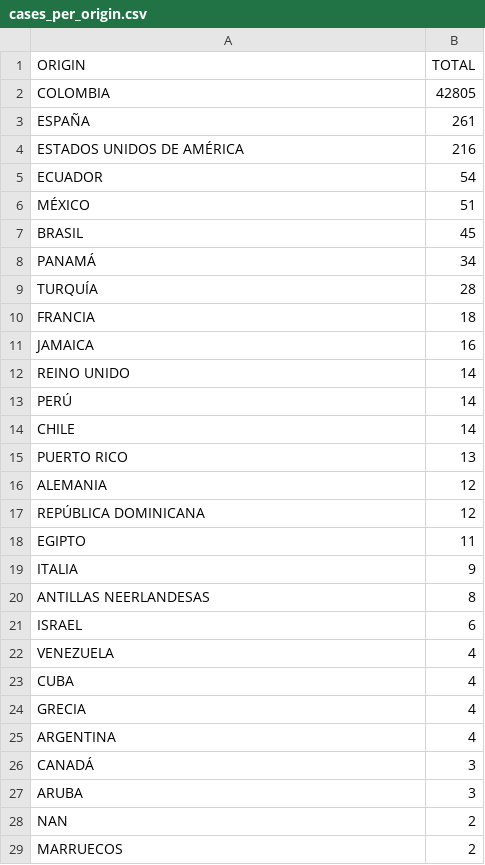
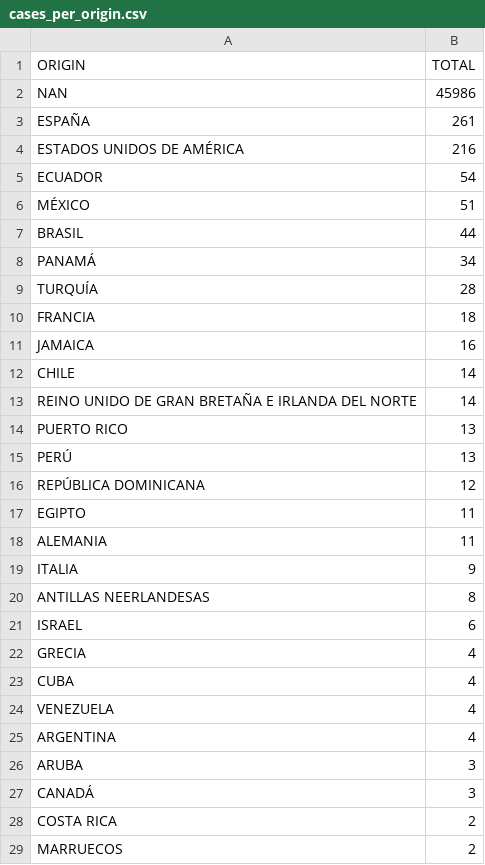
Before and after one commit to yammadev/col-covid-19, a CSV file: data/csv/cases_per_origin.csv, drawn as a sheet; only a part is shown; the diff covers the shown part only.

```diff
--- a/data/csv/cases_per_origin.csv
+++ b/data/csv/cases_per_origin.csv
@@ -1,3 +1,3 @@
 ORIGIN,TOTAL
-COLOMBIA,42805
+NAN,45986
 ESPAÑA,261
@@ -6,3 +6,3 @@ ECUADOR,54
 MÉXICO,51
-BRASIL,45
+BRASIL,44
 PANAMÁ,34
@@ -11,9 +11,9 @@ FRANCIA,18
 JAMAICA,16
-REINO UNIDO,14
-PERÚ,14
 CHILE,14
+REINO UNIDO DE GRAN BRETAÑA E IRLANDA DEL NORTE,14
 PUERTO RICO,13
-ALEMANIA,12
+PERÚ,13
 REPÚBLICA DOMINICANA,12
 EGIPTO,11
+ALEMANIA,11
 ITALIA,9
@@ -21,9 +21,9 @@ ANTILLAS NEERLANDESAS,8
 ISRAEL,6
+GRECIA,4
+CUBA,4
 VENEZUELA,4
-CUBA,4
-GRECIA,4
 ARGENTINA,4
+ARUBA,3
 CANADÁ,3
-ARUBA,3
-NAN,2
+COSTA RICA,2
 MARRUECOS,2
```
Also changed, not shown: 2 added rows, 3 removed rows, 2 moved rows and 2 edited cells elsewhere in this file, data/csv/samples.csv, data/csv/statistics.csv, 28 other files.
